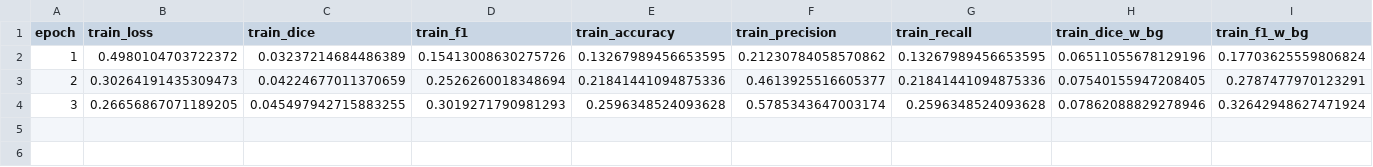
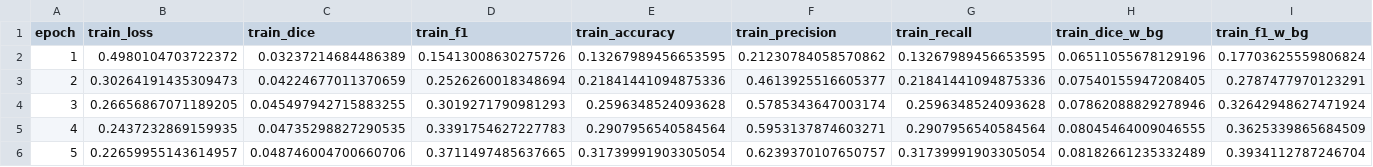
Before and after one commit to ZachParent/mai-object-recognition, a CSV file: practicals/p2/data/02_metrics/02_metrics/experiment_07.csv, drawn as a sheet; only a part is shown; rows hold the shown columns only; the diff names each change by its address in the sheet, - before the commit and + after, or states it on an @@ line.

Commit message:
learning rate experiment complete resutls

```diff
--- a/practicals/p2/data/02_metrics/02_metrics/experiment_07.csv
+++ b/practicals/p2/data/02_metrics/02_metrics/experiment_07.csv
+row 5: 4 | 0.2437232869159935 | 0.04735298827290535 | 0.3391754627227783 | 0.2907956540584564 | 0.5953137874603271 | 0.2907956540584564 | 0.08045464009046555 | 0.3625339865684509
+row 6: 5 | 0.22659955143614957 | 0.048746004700660706 | 0.3711497485637665 | 0.31739991903305054 | 0.6239370107650757 | 0.31739991903305054 | 0.08182661235332489 | 0.3934112787246704
```
Also changed, not shown: 2 other files.
